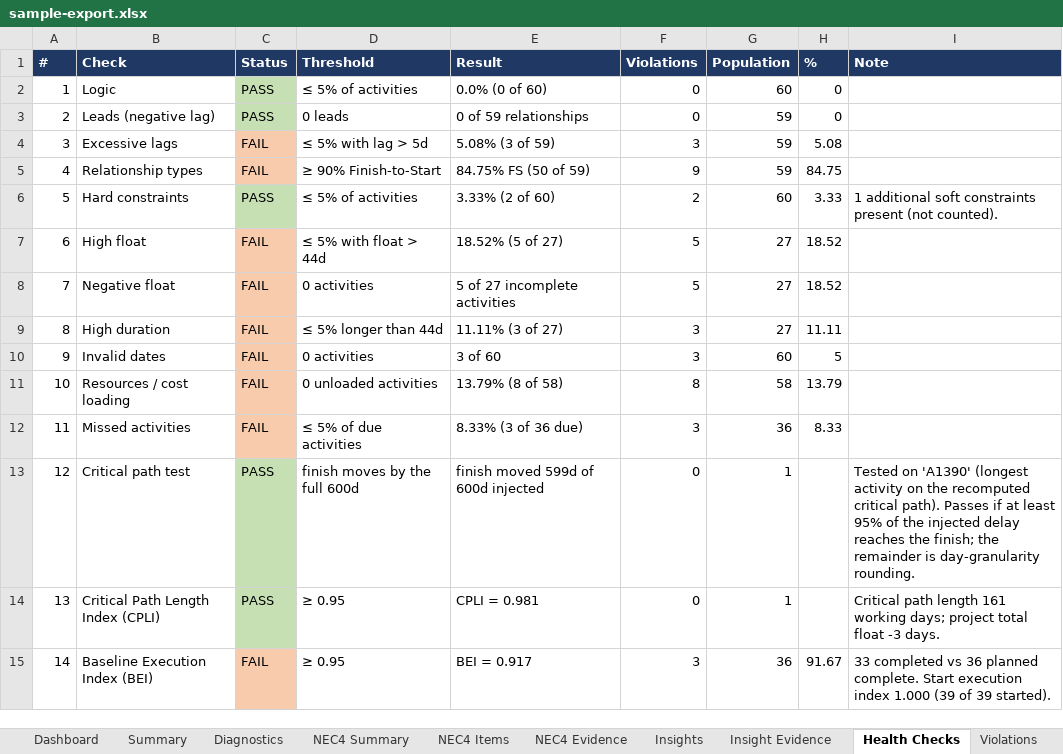
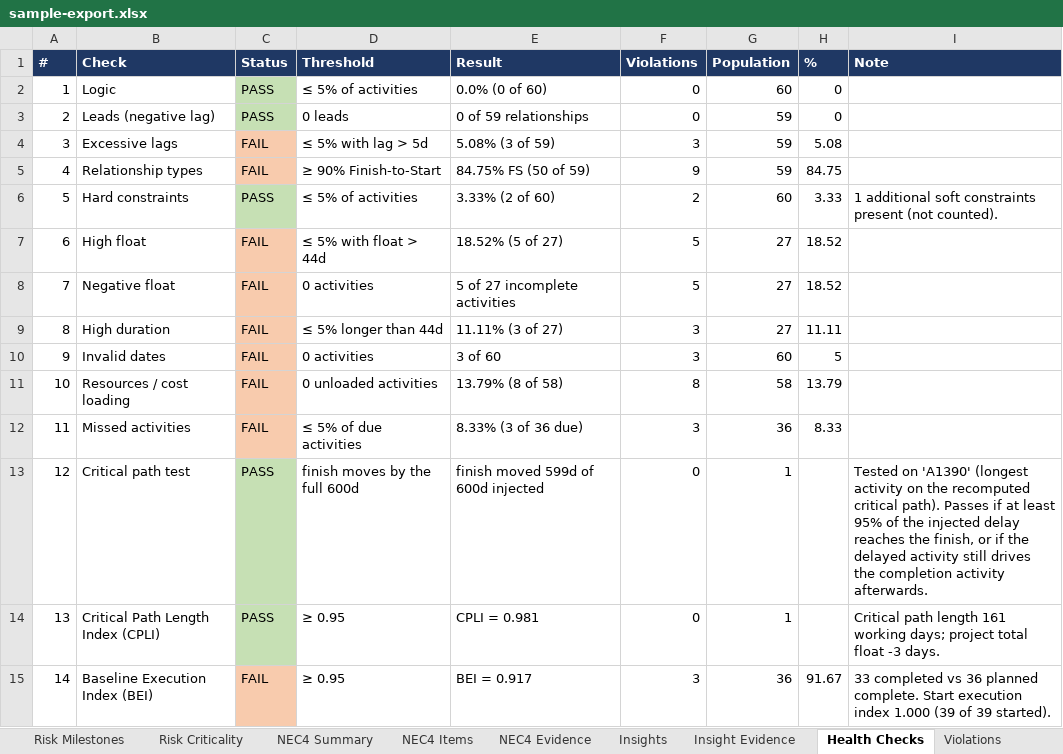
Before and after one commit to rauf007-fusion/rauf007-fusion.github.io, an Excel workbook: demo/demo-data/sample-export.xlsx, sheet Health Checks, drawn as a sheet; values as stored, in another font and other column widths than the file's, no borders; the diff names each change by its address in the sheet, - before the commit and + after, or states it on an @@ line.

```diff
--- a/demo/demo-data/sample-export.xlsx (sheet Health Checks)
+++ b/demo/demo-data/sample-export.xlsx (sheet Health Checks)
+sheet tab: Risk Milestones
+sheet tab: Risk Criticality
-I13 (Note): …reaches the finish; the remainder is day-granularity rounding.
+I13 (Note): …reaches the finish, or if the delayed activity still drives the completion activity afterwards.
```
Also changed, not shown: sheet Driving Path, sheet NEC4 Summary, sheet NEC4 Items, other sheet tabs, charts or pictures, 19 other files.
